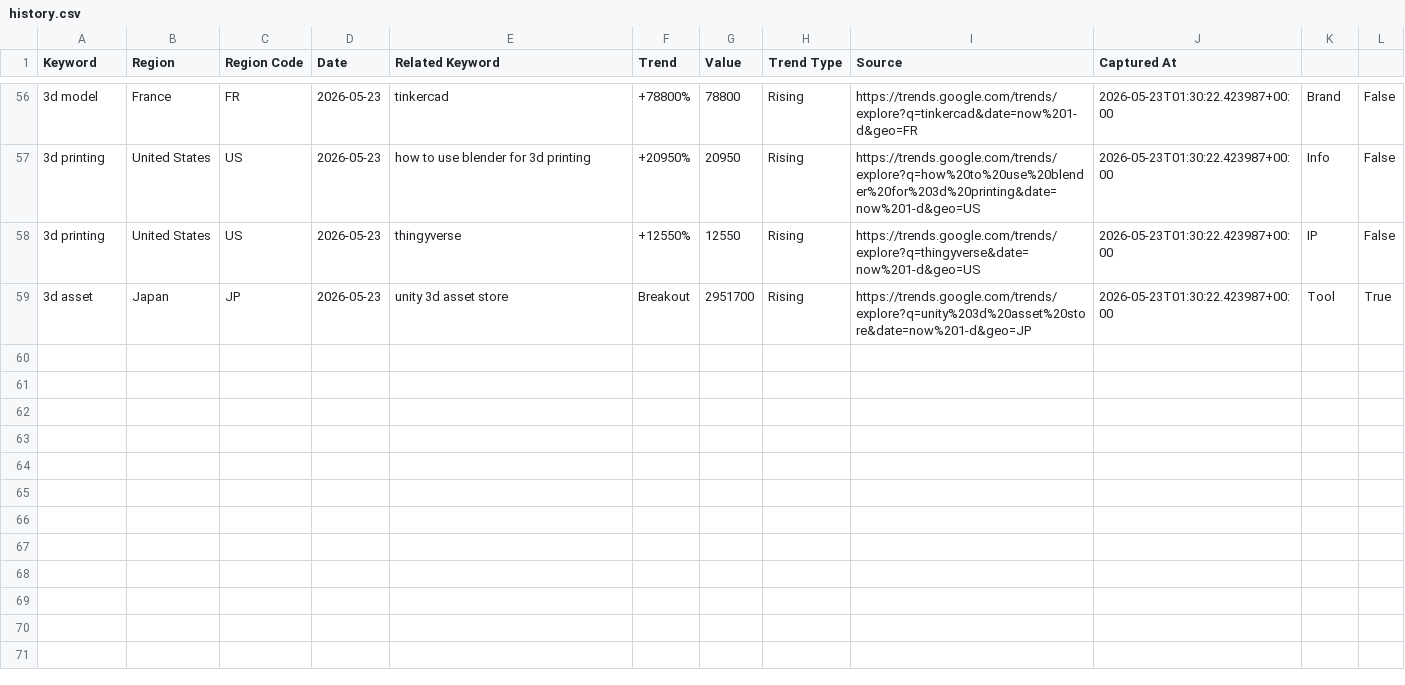
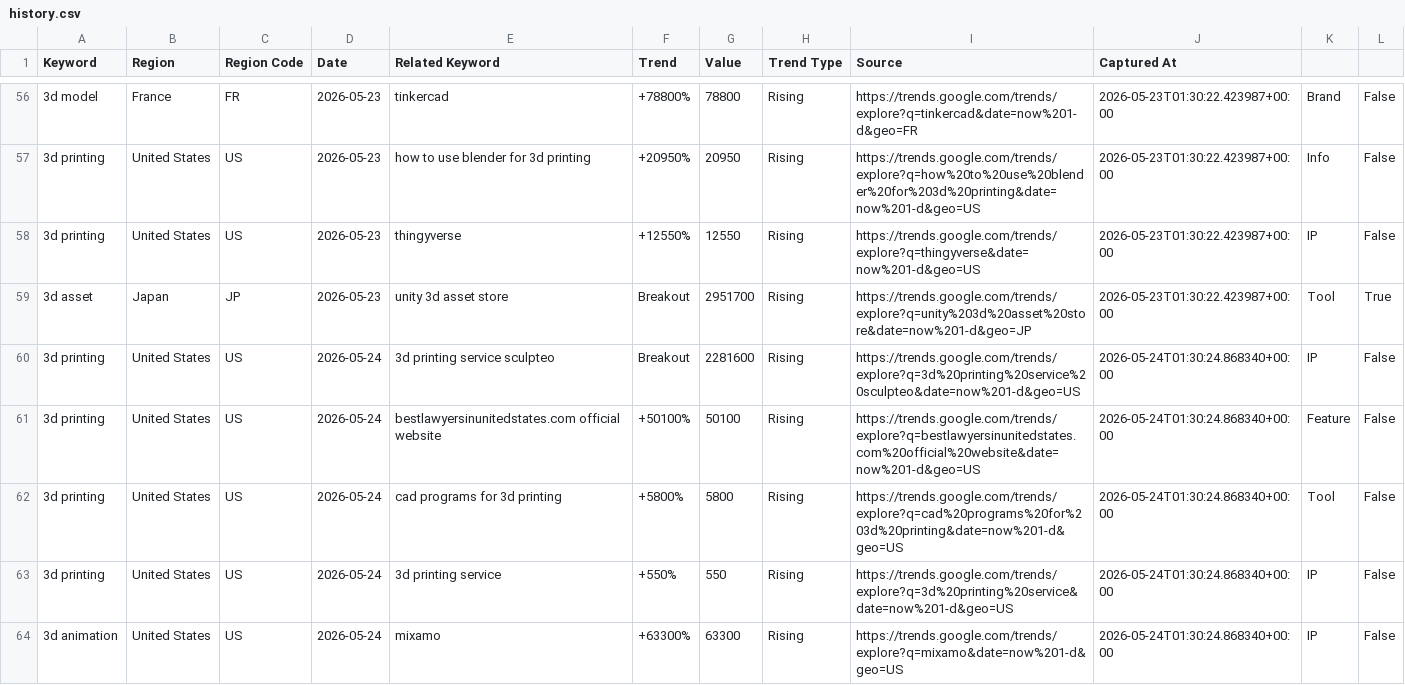
Before and after one commit to yubingchen-sandy/seo-tool, a CSV file: data/history.csv, drawn as a sheet; only a part is shown, gaps mark what is left out; the diff names each change by its address in the sheet, - before the commit and + after, or states it on an @@ line.

```diff
--- a/data/history.csv
+++ b/data/history.csv
+row 60: 3d printing | United States | US | 2026-05-24 | 3d printing service sculpteo | Breakout | 2281600 | Rising | https://trends.google.com/trends/explore?q=3d%20printing%20service%20sculpteo&date=now%201-d&geo=US | 2026-05-24T01:30:24.868340+00:00 | IP | False
+row 61: 3d printing | United States | US | 2026-05-24 | bestlawyersinunitedstates.com official website | +50100% | 50100 | Rising | https://trends.google.com/trends/explore?q=bestlawyersinunitedstates.com%20official%20website&date=now%201-d&geo=US | 2026-05-24T01:30:24.868340+00:00 | Feature | False
+row 62: 3d printing | United States | US | 2026-05-24 | cad programs for 3d printing | +5800% | 5800 | Rising | https://trends.google.com/trends/explore?q=cad%20programs%20for%203d%20printing&date=now%201-d&geo=US | 2026-05-24T01:30:24.868340+00:00 | Tool | False
+row 63: 3d printing | United States | US | 2026-05-24 | 3d printing service | +550% | 550 | Rising | https://trends.google.com/trends/explore?q=3d%20printing%20service&date=now%201-d&geo=US | 2026-05-24T01:30:24.868340+00:00 | IP | False
+row 64: 3d animation | United States | US | 2026-05-24 | mixamo | +63300% | 63300 | Rising | https://trends.google.com/trends/explore?q=mixamo&date=now%201-d&geo=US | 2026-05-24T01:30:24.868340+00:00 | IP | False
```
Also changed, not shown: 3 other files.
